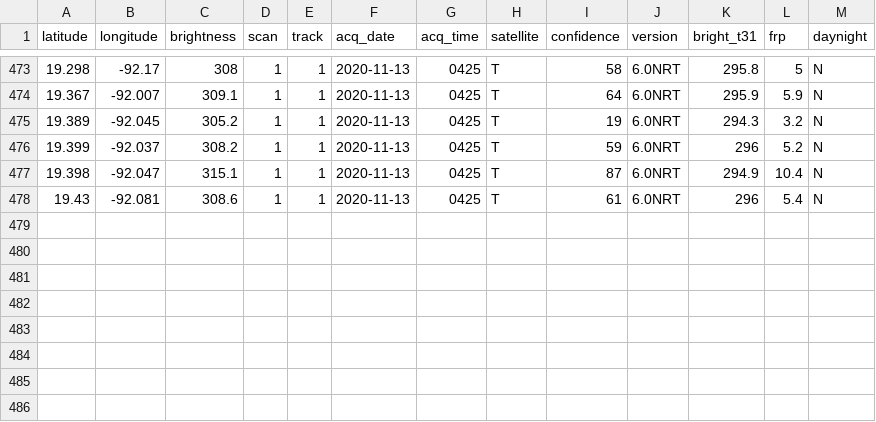
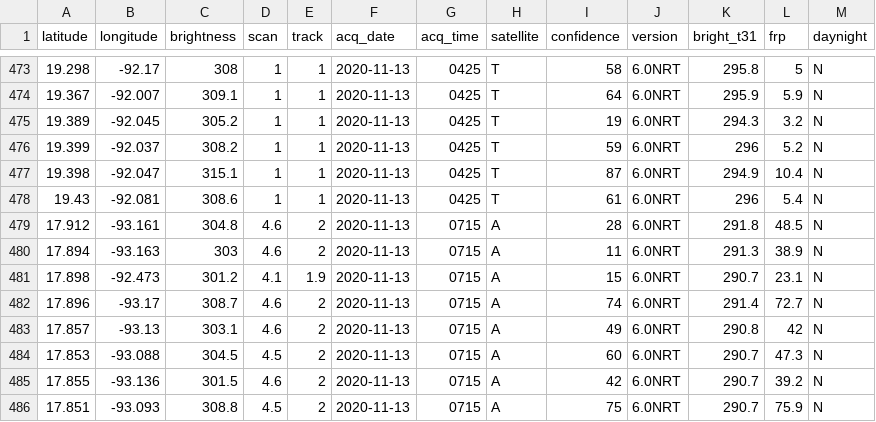
Before and after one commit to RyanKeys/ActiveFireMap, a CSV file: usa.csv, drawn as a sheet; only a part is shown, gaps mark what is left out.

```diff
--- a/usa.csv
+++ b/usa.csv
@@ -478 +478,9 @@ latitude,longitude,brightness,scan,track,acq_date,acq_time,satellite,confidence,
 19.43,-92.081,308.6,1,1,2020-11-13,0425,T,61,6.0NRT,296,5.4,N
+17.912,-93.161,304.8,4.6,2,2020-11-13,0715,A,28,6.0NRT,291.8,48.5,N
+17.894,-93.163,303,4.6,2,2020-11-13,0715,A,11,6.0NRT,291.3,38.9,N
+17.898,-92.473,301.2,4.1,1.9,2020-11-13,0715,A,15,6.0NRT,290.7,23.1,N
+17.896,-93.17,308.7,4.6,2,2020-11-13,0715,A,74,6.0NRT,291.4,72.7,N
+17.857,-93.13,303.1,4.6,2,2020-11-13,0715,A,49,6.0NRT,290.8,42,N
+17.853,-93.088,304.5,4.5,2,2020-11-13,0715,A,60,6.0NRT,290.7,47.3,N
+17.855,-93.136,301.5,4.6,2,2020-11-13,0715,A,42,6.0NRT,290.7,39.2,N
+17.851,-93.093,308.8,4.5,2,2020-11-13,0715,A,75,6.0NRT,290.7,75.9,N
```
Also changed, not shown: 37 other files.
